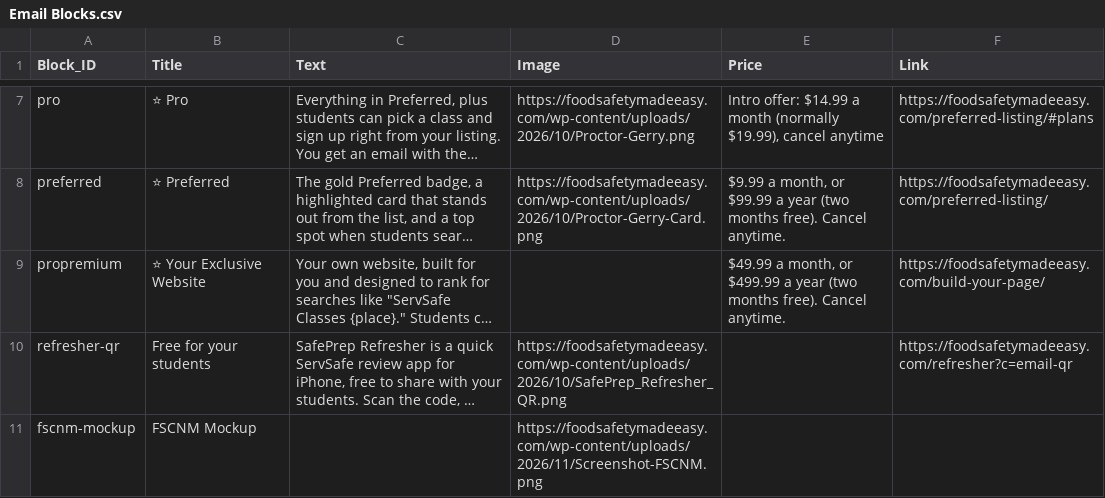
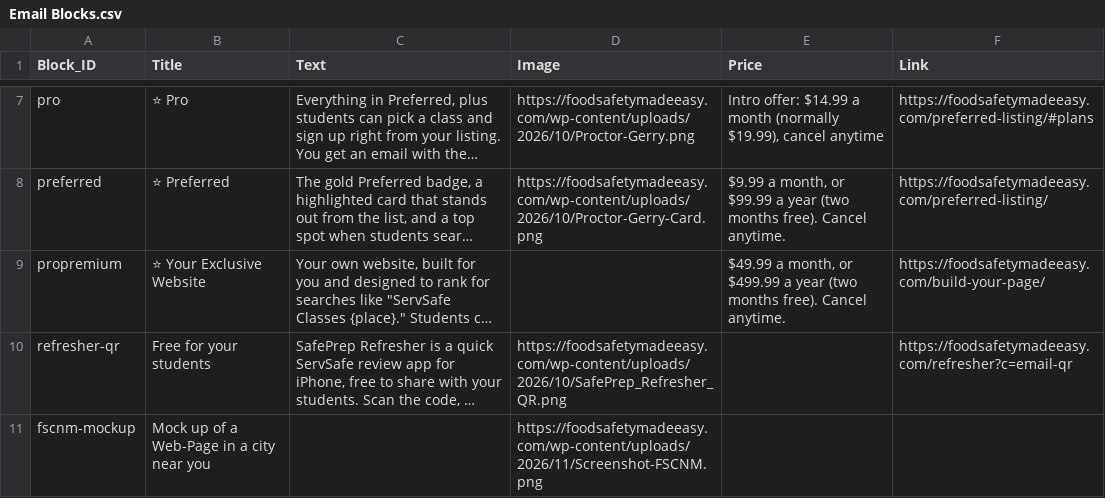
Before and after one commit to novernmanagement-coder/SafePrep_Content, a CSV file: Email Blocks.csv, drawn as a sheet; only a part is shown, gaps mark what is left out; long unchanged cells end in …; the diff names each change by its address in the sheet, - before the commit and + after, or states it on an @@ line.

Commit message:
CMS update: Email Blocks.csv

```diff
--- a/Email Blocks.csv
+++ b/Email Blocks.csv
-B11 (Title): FSCNM Mockup
+B11 (Title): Mock up of a Web-Page in a city near you
```
